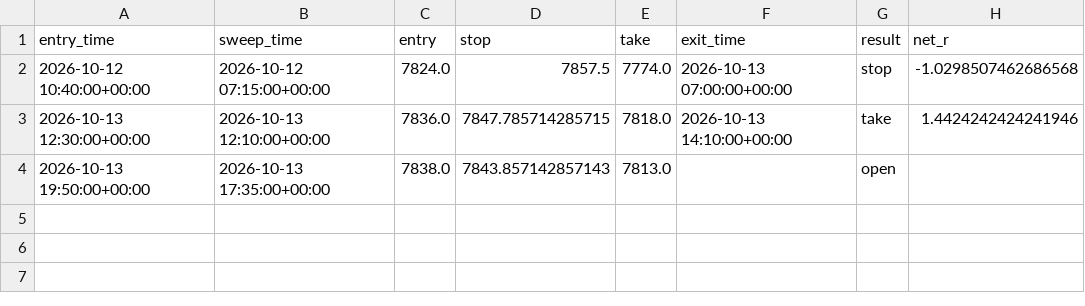
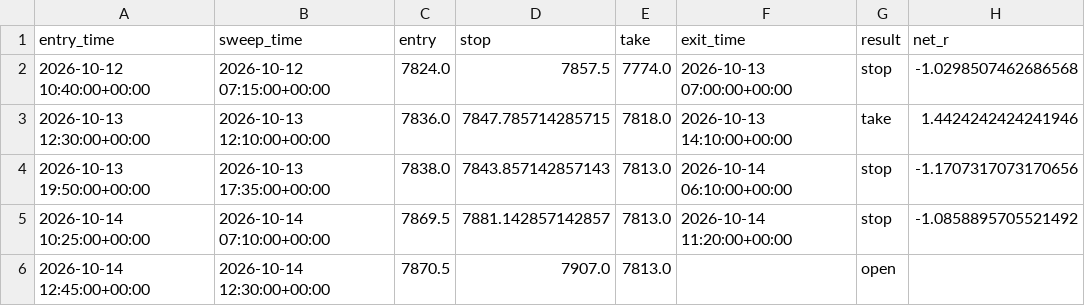
Before and after one commit to loljack01/AutoTrader, a CSV file: data/backtests/frozen_puts_5m_trades.csv, drawn as a sheet.

```diff
--- a/data/backtests/frozen_puts_5m_trades.csv
+++ b/data/backtests/frozen_puts_5m_trades.csv
@@ -3,2 +3,4 @@ entry_time,sweep_time,entry,stop,take,exit_time,result,net_r
 2026-10-13 12:30:00+00:00,2026-10-13 12:10:00+00:00,7836.0,7847.785714285715,7818.0,2026-10-13 14:10:00+00:00,take,1.4424242424241946
-2026-10-13 19:50:00+00:00,2026-10-13 17:35:00+00:00,7838.0,7843.857142857143,7813.0,,open,
+2026-10-13 19:50:00+00:00,2026-10-13 17:35:00+00:00,7838.0,7843.857142857143,7813.0,2026-10-14 06:10:00+00:00,stop,-1.1707317073170656
+2026-10-14 10:25:00+00:00,2026-10-14 07:10:00+00:00,7869.5,7881.142857142857,7813.0,2026-10-14 11:20:00+00:00,stop,-1.0858895705521492
+2026-10-14 12:45:00+00:00,2026-10-14 12:30:00+00:00,7870.5,7907.0,7813.0,,open,
```
Also changed, not shown: data/cache/FCE1_15m.csv, 2 other files.
